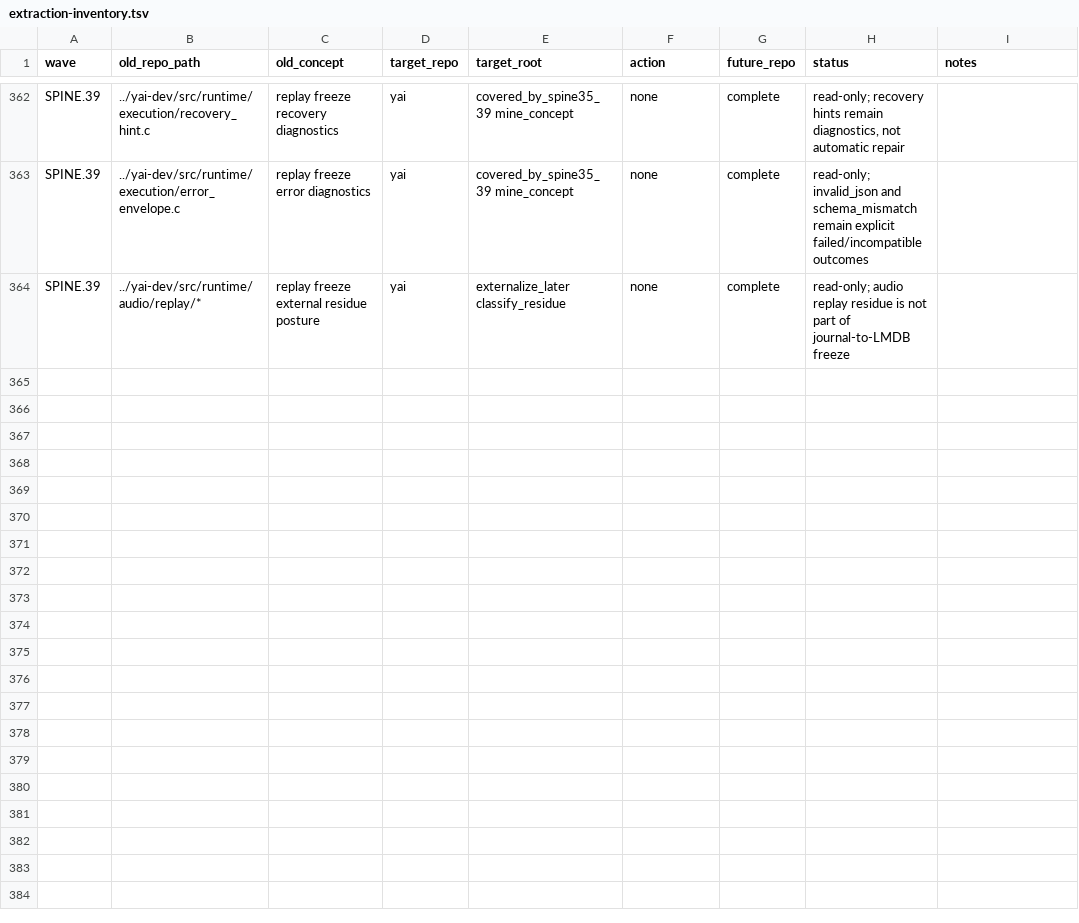
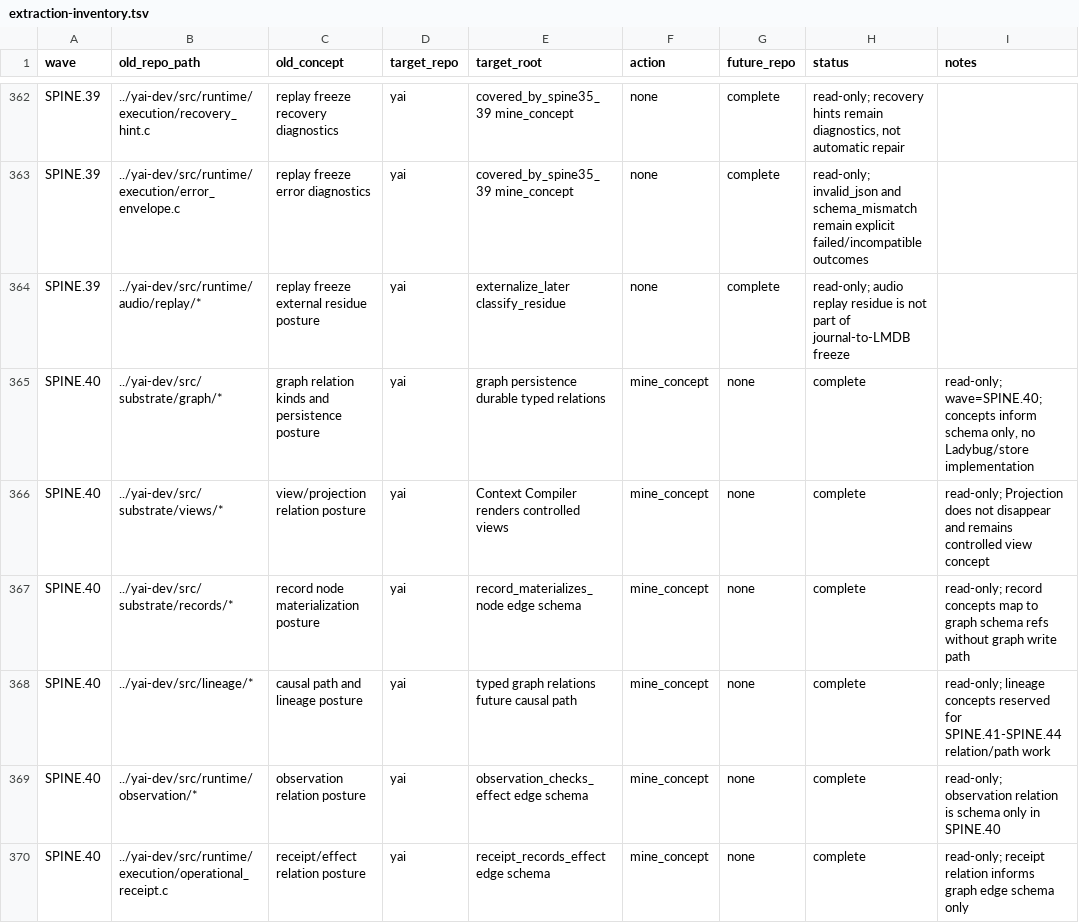
Before and after one commit to yailabs/yai-core, a TSV file: docs/internal/extraction-inventory.tsv, drawn as a sheet; only a part is shown, gaps mark what is left out; the diff names each change by its address in the sheet, - before the commit and + after, or states it on an @@ line.

Commit message:
SPINE.40: define graph persistence runtimegraph schema

```diff
--- a/docs/internal/extraction-inventory.tsv
+++ b/docs/internal/extraction-inventory.tsv
+row 365: SPINE.40 | ../yai-dev/src/substrate/graph/* | graph relation kinds and persistence posture | yai | graph persistence durable typed relations | mine_concept | none | complete | read-only; wave=SPINE.40; concepts inform schema only, no Ladybug/store implementation
+row 366: SPINE.40 | ../yai-dev/src/substrate/views/* | view/projection relation posture | yai | Context Compiler renders controlled views | mine_concept | none | complete | read-only; Projection does not disappear and remains controlled view concept
+row 367: SPINE.40 | ../yai-dev/src/substrate/records/* | record node materialization posture | yai | record_materializes_node edge schema | mine_concept | none | complete | read-only; record concepts map to graph schema refs without graph write path
+row 368: SPINE.40 | ../yai-dev/src/lineage/* | causal path and lineage posture | yai | typed graph relations future causal path | mine_concept | none | complete | read-only; lineage concepts reserved for SPINE.41-SPINE.44 relation/path work
+row 369: SPINE.40 | ../yai-dev/src/runtime/observation/* | observation relation posture | yai | observation_checks_effect edge schema | mine_concept | none | complete | read-only; observation relation is schema only in SPINE.40
+row 370: SPINE.40 | ../yai-dev/src/runtime/execution/operational_receipt.c | receipt/effect relation posture | yai | receipt_records_effect edge schema | mine_concept | none | complete | read-only; receipt relation informs graph edge schema only
```
Also changed, not shown: 32 other files.
